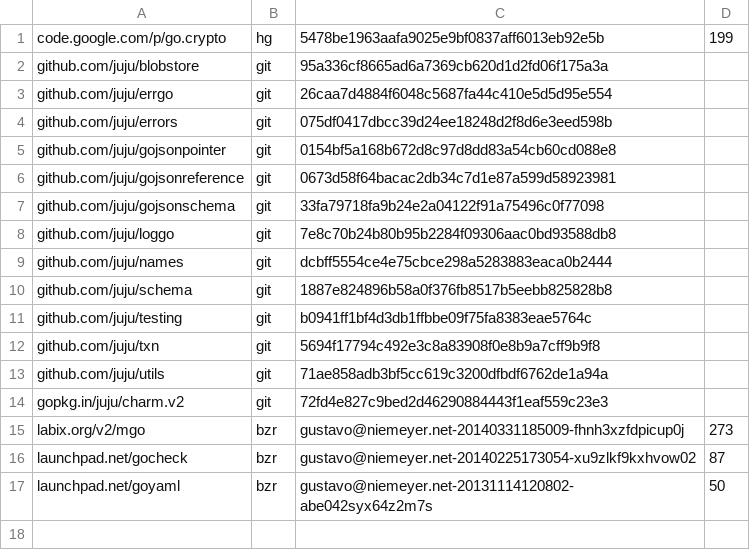
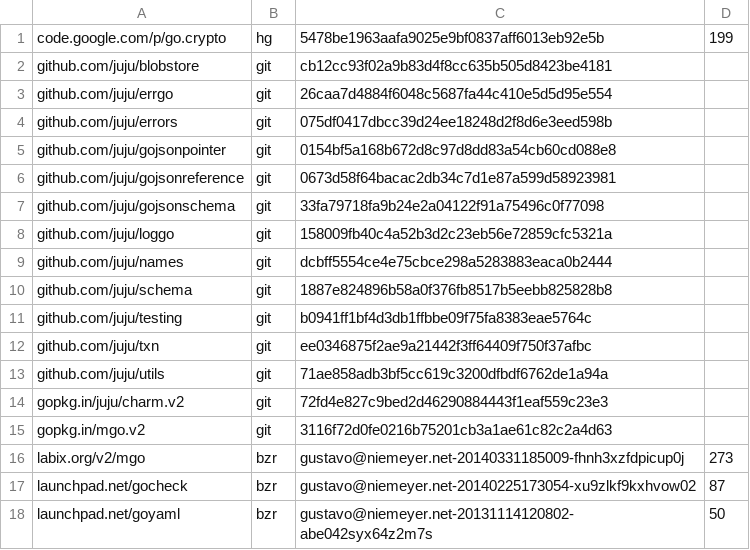
Before and after one commit to natefinch/npf, a TSV file: dependencies.tsv, drawn as a sheet.

Commit message:
Recreate dependencies.

```diff
--- a/dependencies.tsv
+++ b/dependencies.tsv
@@ -1,3 +1,3 @@
 code.google.com/p/go.crypto	hg	5478be1963aafa9025e9bf0837aff6013eb92e5b	199
-github.com/juju/blobstore	git	95a336cf8665ad6a7369cb620d1d2fd06f175a3a	
+github.com/juju/blobstore	git	cb12cc93f02a9b83d4f8cc635b505d8423be4181	
 github.com/juju/errgo	git	26caa7d4884f6048c5687fa44c410e5d5d95e554	
@@ -7,3 +7,3 @@ github.com/juju/gojsonreference	git	0673d58f64bacac2db34c7d1e87a599d58923981
 github.com/juju/gojsonschema	git	33fa79718fa9b24e2a04122f91a75496c0f77098	
-github.com/juju/loggo	git	7e8c70b24b80b95b2284f09306aac0bd93588db8	
+github.com/juju/loggo	git	158009fb40c4a52b3d2c23eb56e72859cfc5321a	
 github.com/juju/names	git	dcbff5554ce4e75cbce298a5283883eaca0b2444	
@@ -11,5 +11,6 @@ github.com/juju/schema	git	1887e824896b58a0f376fb8517b5eebb825828b8
 github.com/juju/testing	git	b0941ff1bf4d3db1ffbbe09f75fa8383eae5764c	
-github.com/juju/txn	git	5694f17794c492e3c8a83908f0e8b9a7cff9b9f8	
+github.com/juju/txn	git	ee0346875f2ae9a21442f3ff64409f750f37afbc	
 github.com/juju/utils	git	71ae858adb3bf5cc619c3200dfbdf6762de1a94a	
 gopkg.in/juju/charm.v2	git	72fd4e827c9bed2d46290884443f1eaf559c23e3	
+gopkg.in/mgo.v2	git	3116f72d0fe0216b75201cb3a1ae61c82c2a4d63	
 labix.org/v2/mgo	bzr	gustavo@niemeyer.net-20140331185009-fhnh3xzfdpicup0j	273
```
